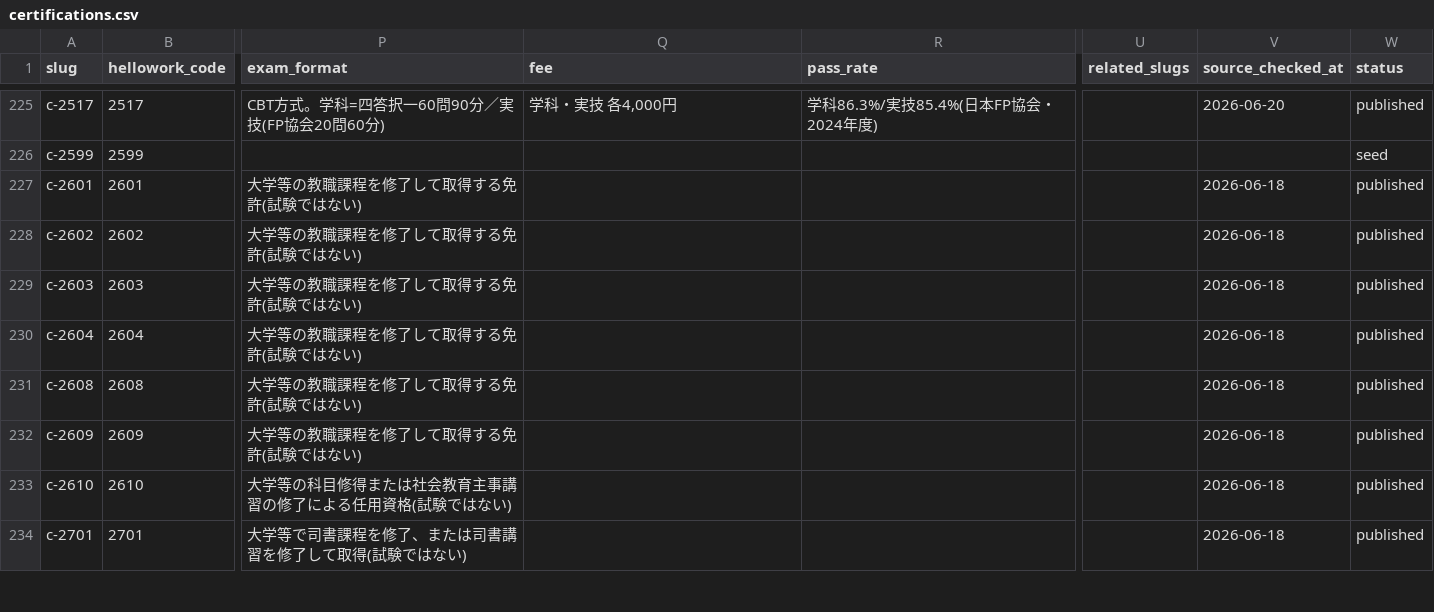
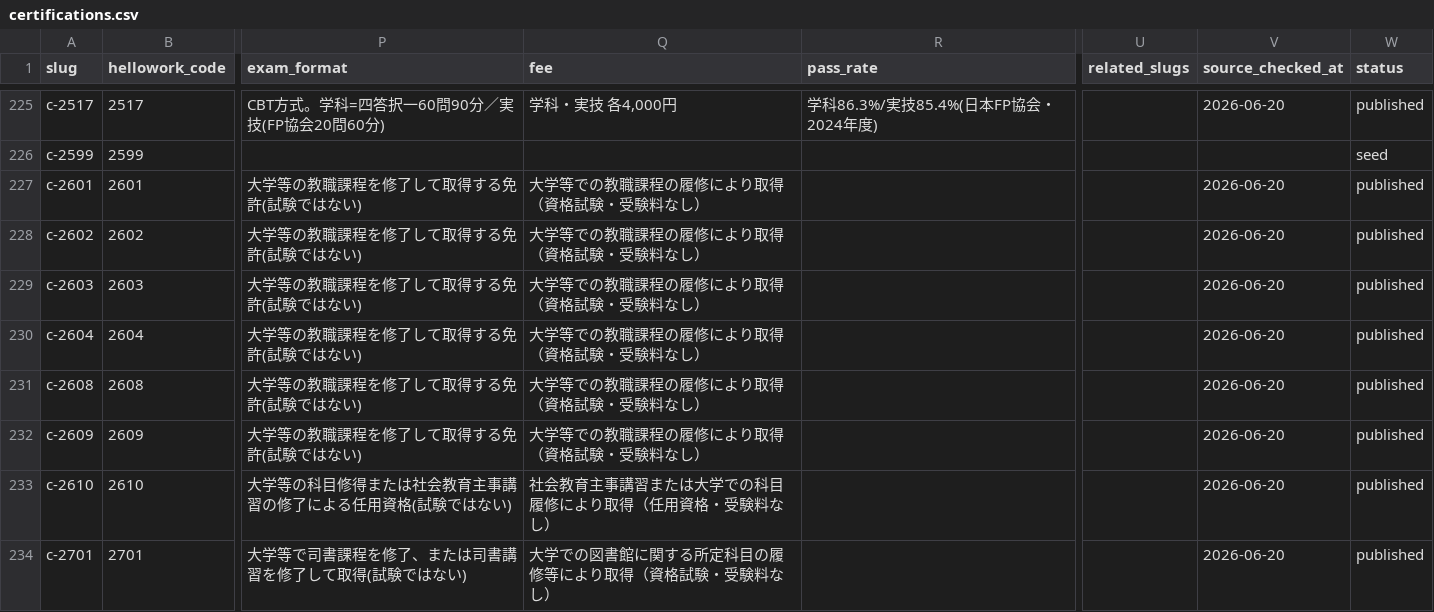
Before and after one commit to takkenshiken2026-sudo/shikaku-master, a CSV file: data/certifications.csv, drawn as a sheet; only a part is shown, gaps mark what is left out; the diff covers the shown part only; the diff names each change by its address in the sheet, - before the commit and + after, or states it on an @@ line.

```diff
--- a/data/certifications.csv
+++ b/data/certifications.csv
-Q227:Q232 (fee): (empty)
+Q227:Q232 (fee): 大学等での教職課程の履修により取得（資格試験・受験料なし）
-V227:V234 (source_checked_at): 2026-06-18
+V227:V234 (source_checked_at): 2026-06-20
-Q233 (fee): (empty)
+Q233 (fee): 社会教育主事講習または大学での科目履修により取得（任用資格・受験料なし）
-Q234 (fee): (empty)
+Q234 (fee): 大学での図書館に関する所定科目の履修等により取得（資格試験・受験料なし）
```
Also changed, not shown: 22 edited cells elsewhere in this file, data/overrides.csv, 30 other files.
